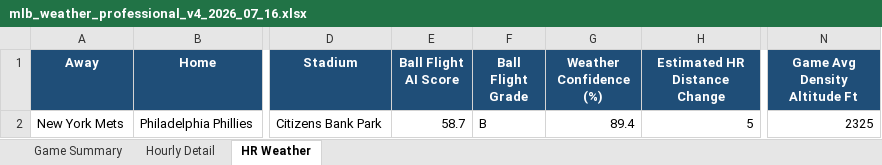
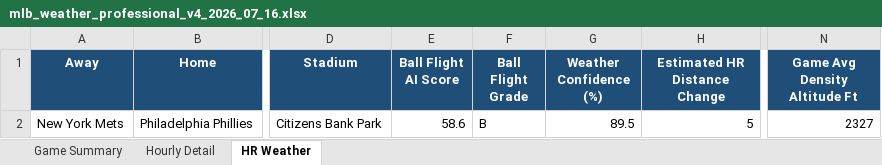
Before and after one commit to pzbaseball/mlb-site-data, an Excel workbook: mlb_weather_professional_v4_2026_07_16.xlsx, sheet HR Weather, drawn as a sheet; only a part is shown, gaps mark what is left out; values as stored, in another font and other column widths than the file's, no borders; conditional formats not drawn; the diff names each change by its address in the sheet, - before the commit and + after, or states it on an @@ line.

Commit message:
Update MLB weather 2026-07-16 05:14 PM PT

```diff
--- a/mlb_weather_professional_v4_2026_07_16.xlsx (sheet HR Weather)
+++ b/mlb_weather_professional_v4_2026_07_16.xlsx (sheet HR Weather)
-E2 (Ball Flight AI Score): 58.7
+E2 (Ball Flight AI Score): 58.6
-G2 (Weather Confidence (%)): 89.4
+G2 (Weather Confidence (%)): 89.5
-N2 (Game Avg Density Altitude Ft): 2325
+N2 (Game Avg Density Altitude Ft): 2327
```
Also changed, not shown: sheet Hourly Detail, sheet Game Summary, 2 other files.
